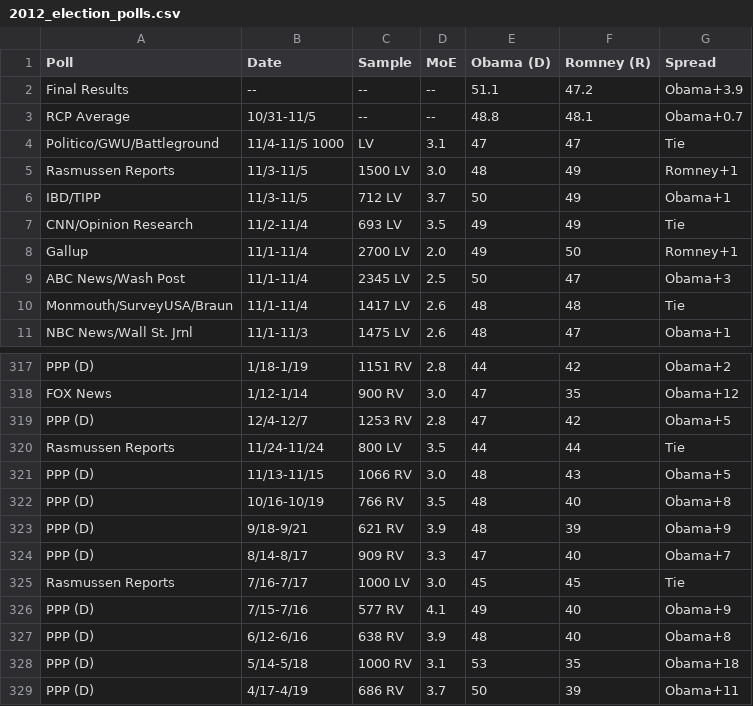
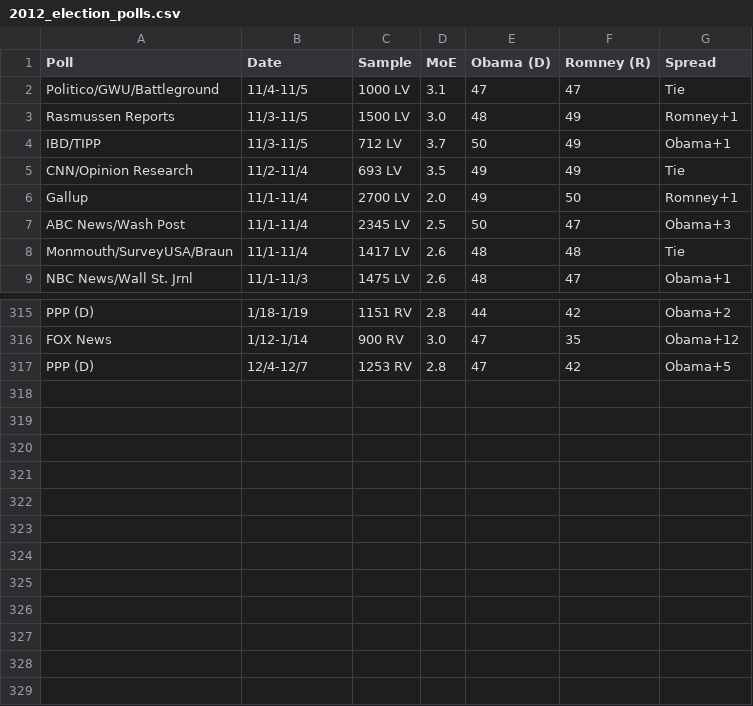
Before and after one commit to ezshen/pmarket, a CSV file: data/2012_election_polls.csv, drawn as a sheet; only a part is shown, gaps mark what is left out.

```diff
--- a/data/2012_election_polls.csv
+++ b/data/2012_election_polls.csv
@@ -1,5 +1,3 @@
 Poll	Date	Sample	MoE	Obama (D)	Romney (R)	Spread
-Final Results	--	--	--	51.1	47.2	Obama+3.9
-RCP Average	10/31-11/5	--	--	48.8	48.1	Obama+0.7
-Politico/GWU/Battleground	11/4-11/5 1000	LV	3.1	47	47	Tie
+Politico/GWU/Battleground	11/4-11/5	1000 LV	3.1	47	47	Tie
 Rasmussen Reports	11/3-11/5	1500 LV	3.0	48	49	Romney+1
@@ -319,11 +317 @@ FOX News	1/12-1/14	900 RV	3.0	47	35	Obama+12
 PPP (D)	12/4-12/7	1253 RV	2.8	47	42	Obama+5
-Rasmussen Reports	11/24-11/24	800 LV	3.5	44	44	Tie
-PPP (D)	11/13-11/15	1066 RV	3.0	48	43	Obama+5
-PPP (D)	10/16-10/19	766 RV	3.5	48	40	Obama+8
-PPP (D)	9/18-9/21	621 RV	3.9	48	39	Obama+9
-PPP (D)	8/14-8/17	909 RV	3.3	47	40	Obama+7
-Rasmussen Reports	7/16-7/17	1000 LV	3.0	45	45	Tie
-PPP (D)	7/15-7/16	577 RV	4.1	49	40	Obama+9
-PPP (D)	6/12-6/16	638 RV	3.9	48	40	Obama+8
-PPP (D)	5/14-5/18	1000 RV	3.1	53	35	Obama+18
-PPP (D)	4/17-4/19	686 RV	3.7	50	39	Obama+11
```
Also changed, not shown: 1 other file.
